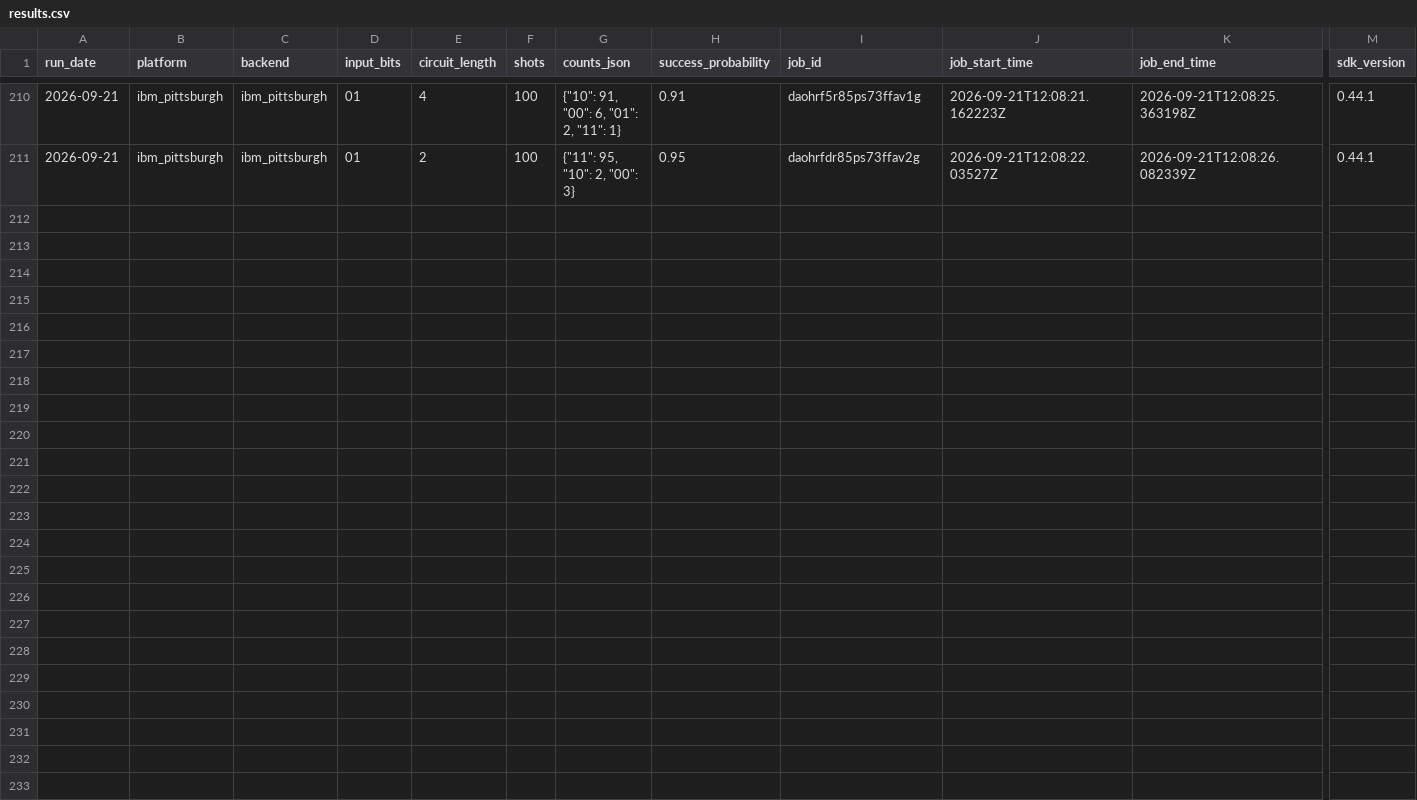
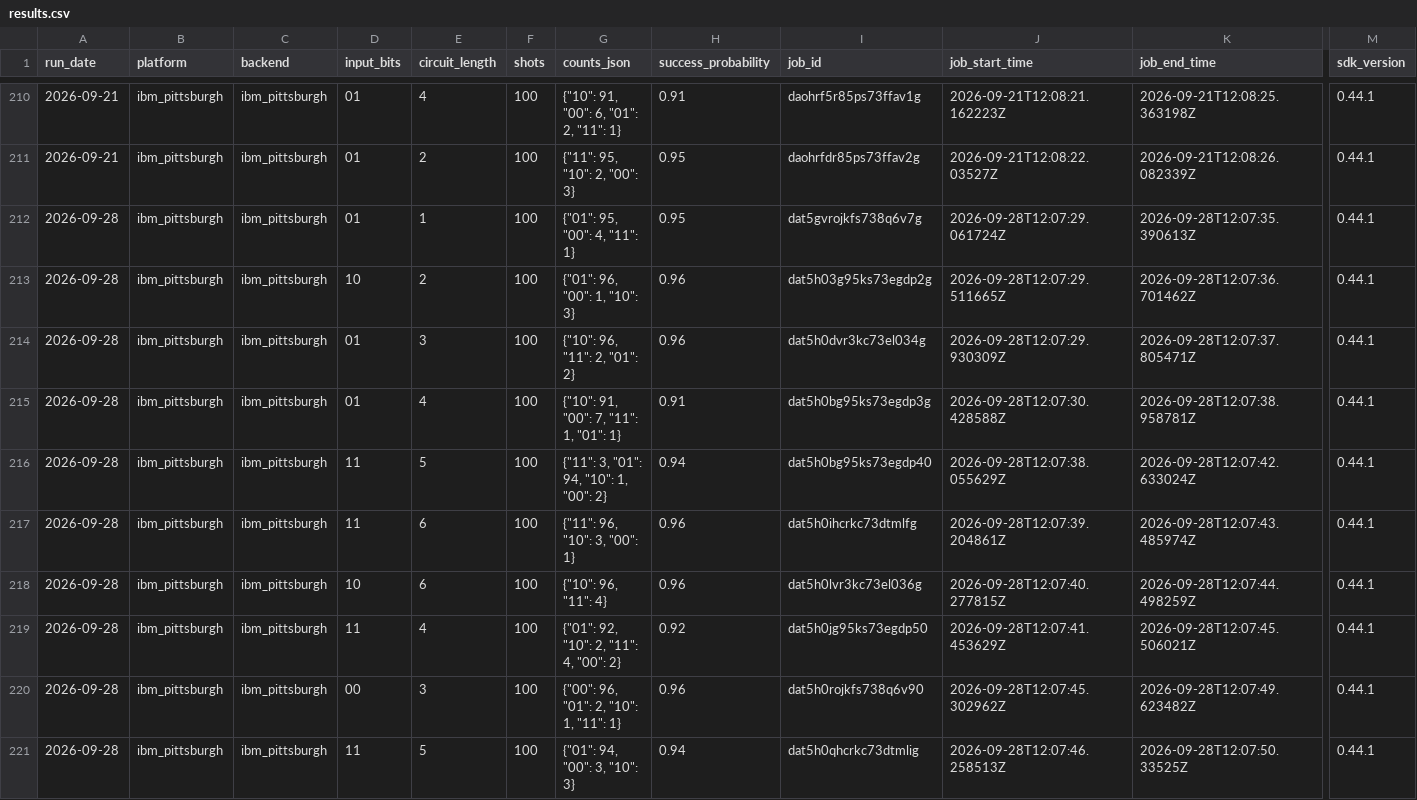
Before and after one commit to InsightSoftmax/quantum-stability, a CSV file: data/ibm_pittsburgh/results.csv, drawn as a sheet; only a part is shown, gaps mark what is left out; rows hold the shown columns only; the diff names each change by its address in the sheet, - before the commit and + after, or states it on an @@ line.

```diff
--- a/data/ibm_pittsburgh/results.csv
+++ b/data/ibm_pittsburgh/results.csv
+row 212: 2026-09-28 | ibm_pittsburgh | ibm_pittsburgh | 01 | 1 | 100 | {"01": 95, "00": 4, "11": 1} | 0.95 | dat5gvrojkfs738q6v7g | 2026-09-28T12:07:29.061724Z | 2026-09-28T12:07:35.390613Z | 0.44.1
+row 213: 2026-09-28 | ibm_pittsburgh | ibm_pittsburgh | 10 | 2 | 100 | {"01": 96, "00": 1, "10": 3} | 0.96 | dat5h03g95ks73egdp2g | 2026-09-28T12:07:29.511665Z | 2026-09-28T12:07:36.701462Z | 0.44.1
+row 214: 2026-09-28 | ibm_pittsburgh | ibm_pittsburgh | 01 | 3 | 100 | {"10": 96, "11": 2, "01": 2} | 0.96 | dat5h0dvr3kc73el034g | 2026-09-28T12:07:29.930309Z | 2026-09-28T12:07:37.805471Z | 0.44.1
+row 215: 2026-09-28 | ibm_pittsburgh | ibm_pittsburgh | 01 | 4 | 100 | {"10": 91, "00": 7, "11": 1, "01": 1} | 0.91 | dat5h0bg95ks73egdp3g | 2026-09-28T12:07:30.428588Z | 2026-09-28T12:07:38.958781Z | 0.44.1
+row 216: 2026-09-28 | ibm_pittsburgh | ibm_pittsburgh | 11 | 5 | 100 | {"11": 3, "01": 94, "10": 1, "00": 2} | 0.94 | dat5h0bg95ks73egdp40 | 2026-09-28T12:07:38.055629Z | 2026-09-28T12:07:42.633024Z | 0.44.1
+row 217: 2026-09-28 | ibm_pittsburgh | ibm_pittsburgh | 11 | 6 | 100 | {"11": 96, "10": 3, "00": 1} | 0.96 | dat5h0ihcrkc73dtmlfg | 2026-09-28T12:07:39.204861Z | 2026-09-28T12:07:43.485974Z | 0.44.1
+row 218: 2026-09-28 | ibm_pittsburgh | ibm_pittsburgh | 10 | 6 | 100 | {"10": 96, "11": 4} | 0.96 | dat5h0lvr3kc73el036g | 2026-09-28T12:07:40.277815Z | 2026-09-28T12:07:44.498259Z | 0.44.1
+row 219: 2026-09-28 | ibm_pittsburgh | ibm_pittsburgh | 11 | 4 | 100 | {"01": 92, "10": 2, "11": 4, "00": 2} | 0.92 | dat5h0jg95ks73egdp50 | 2026-09-28T12:07:41.453629Z | 2026-09-28T12:07:45.506021Z | 0.44.1
+row 220: 2026-09-28 | ibm_pittsburgh | ibm_pittsburgh | 00 | 3 | 100 | {"00": 96, "01": 2, "10": 1, "11": 1} | 0.96 | dat5h0rojkfs738q6v90 | 2026-09-28T12:07:45.302962Z | 2026-09-28T12:07:49.623482Z | 0.44.1
+row 221: 2026-09-28 | ibm_pittsburgh | ibm_pittsburgh | 11 | 5 | 100 | {"01": 94, "00": 3, "10": 3} | 0.94 | dat5h0qhcrkc73dtmlig | 2026-09-28T12:07:46.258513Z | 2026-09-28T12:07:50.33525Z | 0.44.1
```
Also changed, not shown: data/rigetti/results.csv, 2 other files.
